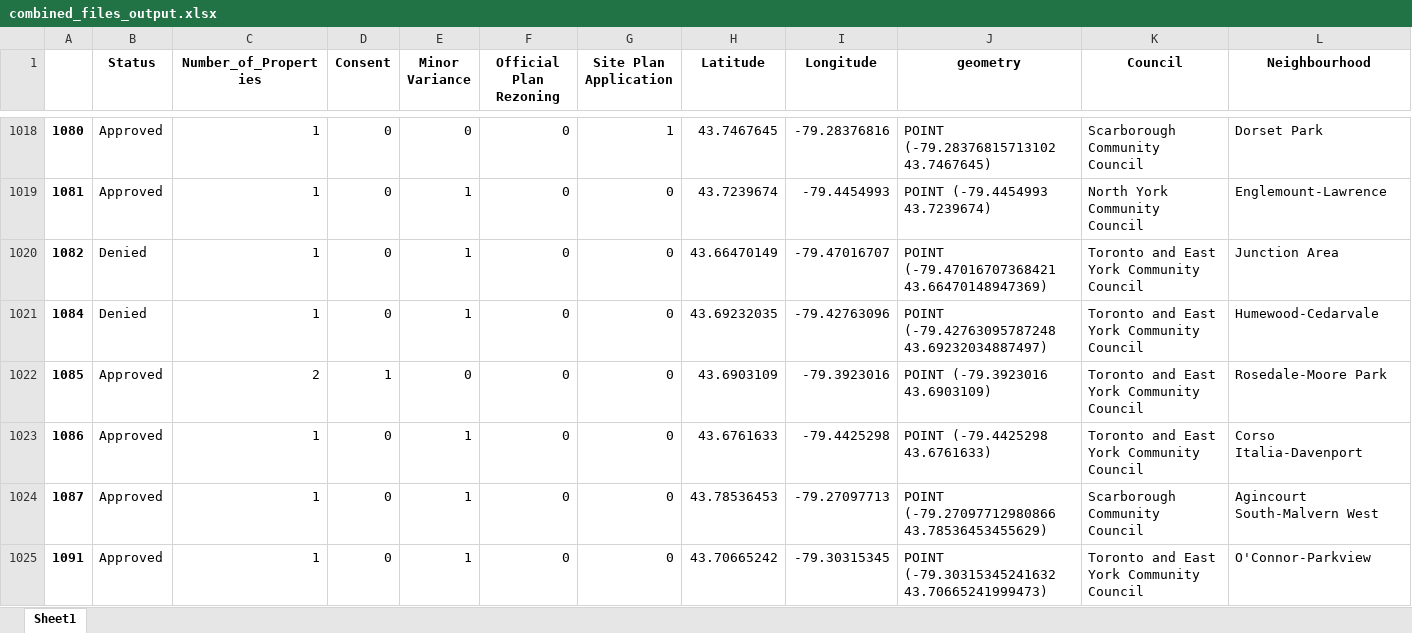
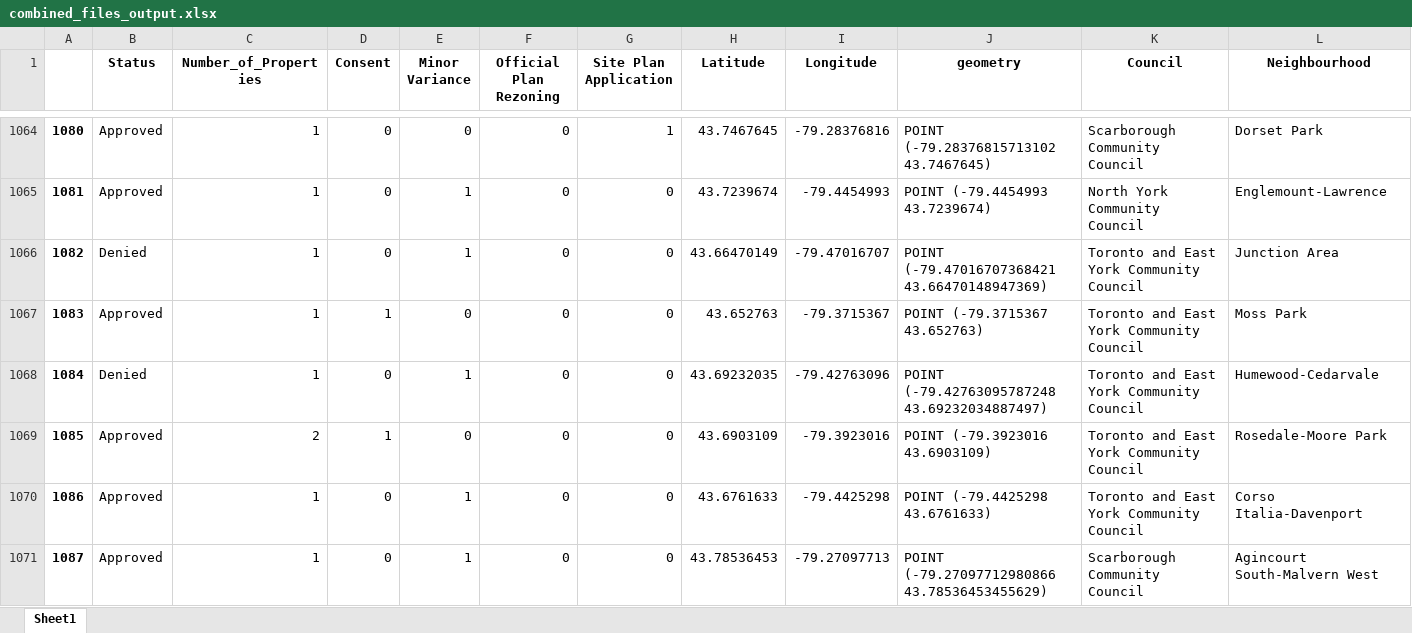
Before and after one commit to RoryAJames/TorontoDevelopmentApplications, an Excel workbook: data/combined_files_output.xlsx, sheet Sheet1, drawn as a sheet; only a part is shown, gaps mark what is left out; the shorter side is filled out with more unchanged rows; values as stored, in another font and other column widths than the file's, no borders; rows hold the shown columns only; the diff covers the shown part only; the diff names each change by its address in the sheet, - before the commit and + after, or states it on an @@ line.

```diff
--- a/data/combined_files_output.xlsx (sheet Sheet1)
+++ b/data/combined_files_output.xlsx (sheet Sheet1)
+row 1067: 1083 | Approved | 1 | 1 | 0 | 0 | 0 | 43.652763 | -79.3715367 | POINT (-79.3715367 43.652763) | Toronto and East York Community Council | Moss Park
```
Also changed, not shown: 60 added rows elsewhere in this sheet, 1 other file.
